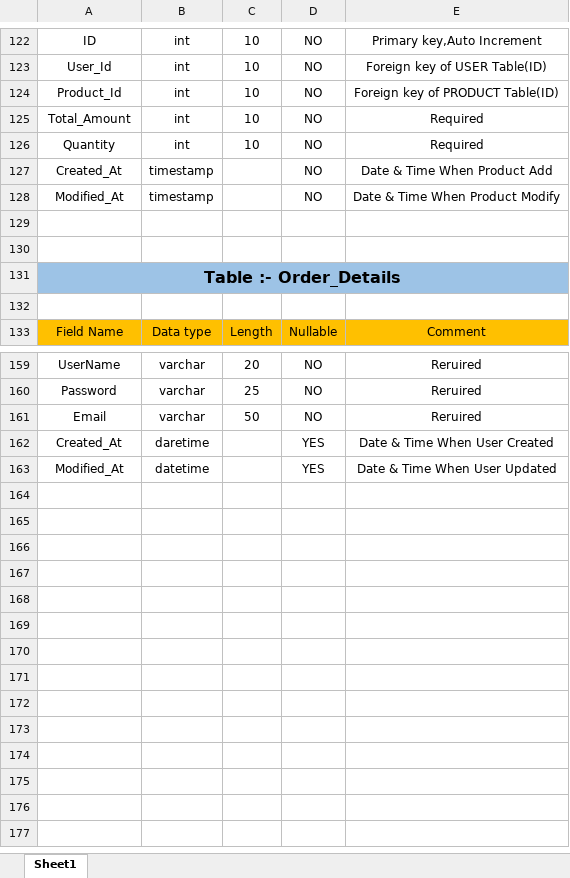
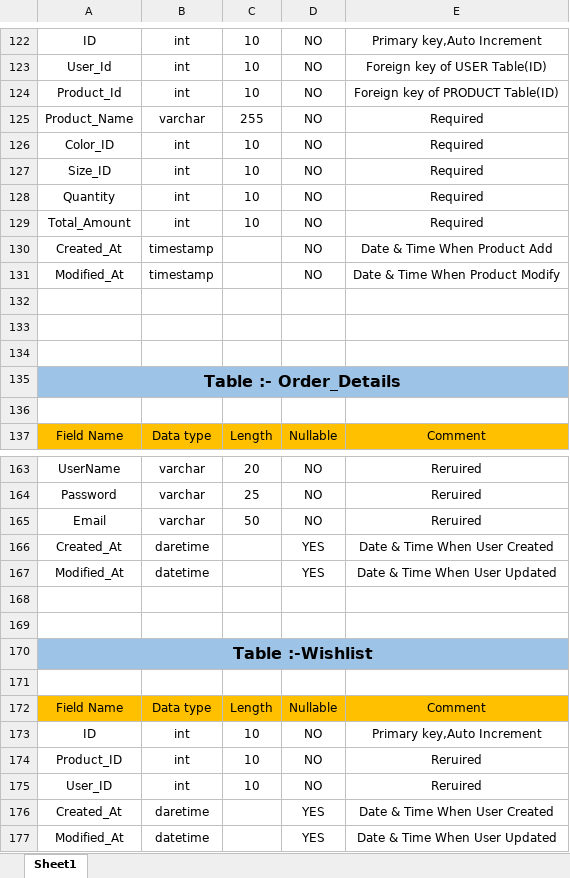
Before and after one commit to kenilsoni/Ecommerce, an Excel workbook: ecommerce.xlsx, sheet Sheet1, drawn as a sheet; only a part is shown, gaps mark what is left out; values as stored, in another font and other column widths than the file's, no borders; the diff names each change by its address in the sheet, - before the commit and + after, or states it on an @@ line.

Commit message:
fix issues and add wishlist

```diff
--- a/ecommerce.xlsx (sheet Sheet1)
+++ b/ecommerce.xlsx (sheet Sheet1)
+row 125: Product_Name | varchar | 255 | NO | Required
+row 126: Color_ID | int | 10 | NO | Required
+row 127: Size_ID | int | 10 | NO | Required
@@ row 126 moved to row 128: Quantity @@
+row 132: (empty)
+row 166: Created_At | daretime |  | YES | Date & Time When User Created
+row 167: Modified_At | datetime |  | YES | Date & Time When User Updated
+row 168: (empty)
+row 169: (empty)
+row 170: Table :-Wishlist
+row 171: (empty)
+row 172: Field Name | Data type | Length | Nullable | Comment
+row 173: ID | int | 10 | NO | Primary key,Auto Increment
+row 174: Product_ID | int | 10 | NO | Reruired
+row 175: User_ID | int | 10 | NO | Reruired
```
Also changed, not shown: 46 other files.
